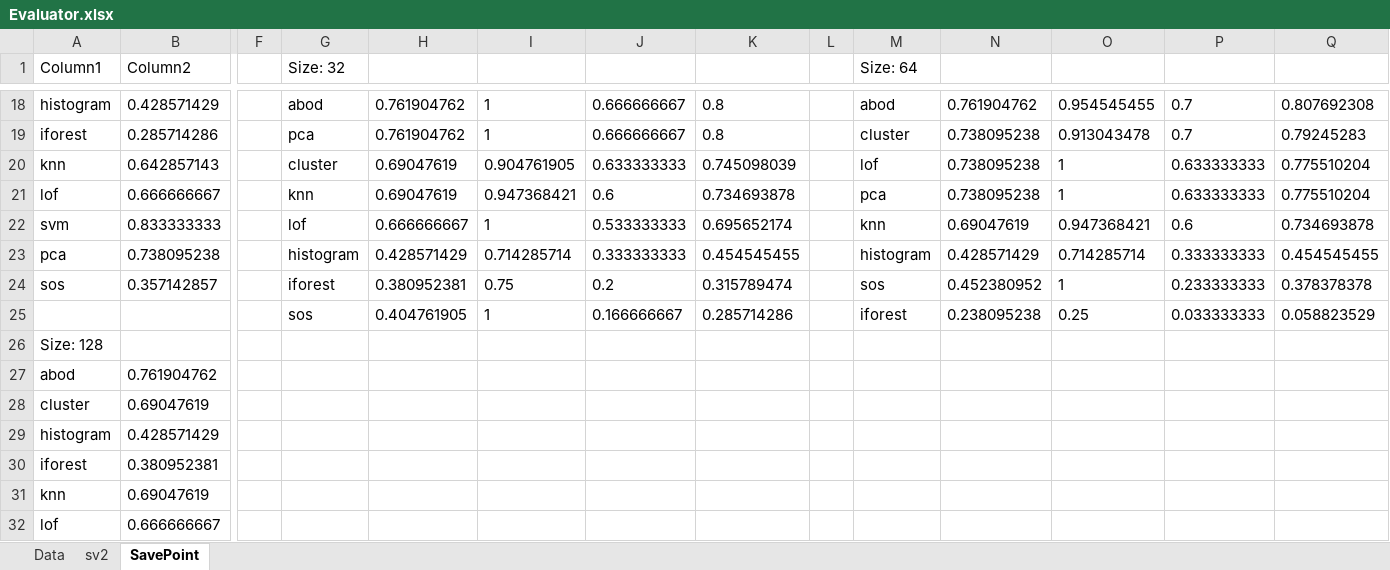
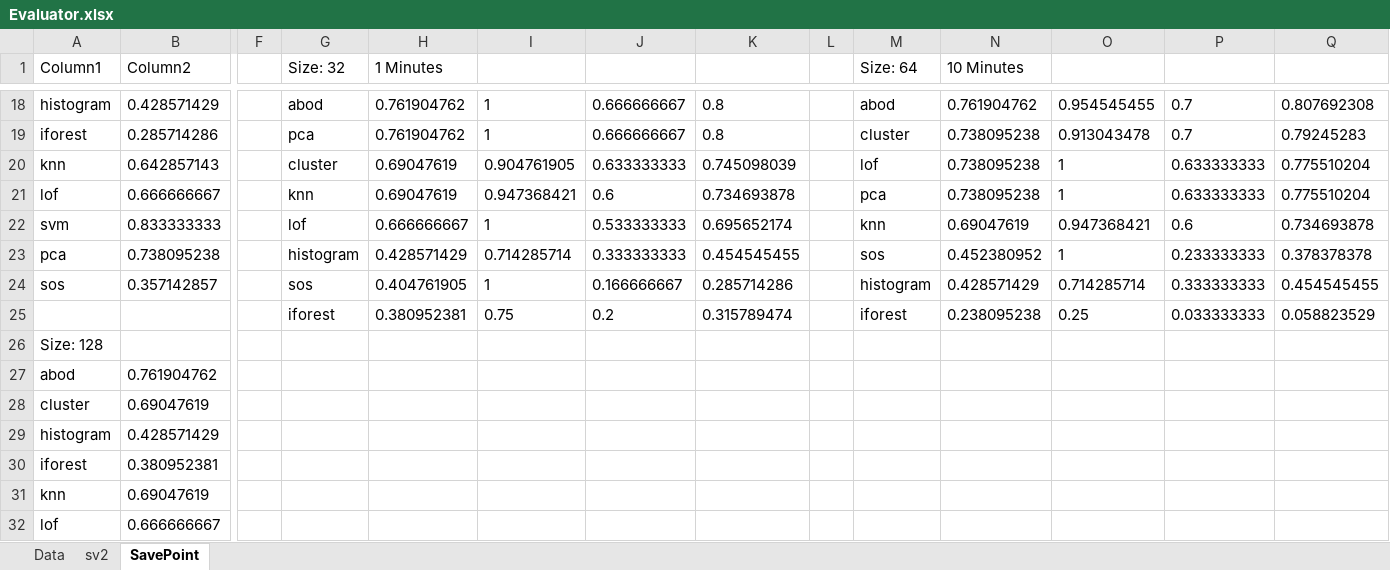
Before and after one commit to JiaWeiBu/GingerPlantAnomaly, an Excel workbook: results/Evaluator.xlsx, sheet SavePoint, drawn as a sheet; only a part is shown, gaps mark what is left out; values as stored, in another font and other column widths than the file's, no borders; table styles not drawn; the diff covers the shown part only; the diff names each change by its address in the sheet, - before the commit and + after, or states it on an @@ line.

```diff
--- a/results/Evaluator.xlsx (sheet SavePoint)
+++ b/results/Evaluator.xlsx (sheet SavePoint)
-H1: (empty)
+H1: 1 Minutes
-N1: (empty)
+N1: 10 Minutes
-M23 (Size: 64): histogram
+M23 (Size: 64): sos
-N23 (10 Minutes): 0.428571429
+N23 (10 Minutes): 0.452380952
-O23: 0.714285714
+O23: 1
-P23: 0.333333333
+P23: 0.233333333
-Q23: 0.454545455
+Q23: 0.378378378
-G24 (Size: 32): iforest
+G24 (Size: 32): sos
-H24 (1 Minutes): 0.380952381
+H24 (1 Minutes): 0.404761905
-I24: 0.75
+I24: 1
-J24: 0.2
+J24: 0.166666667
-K24: 0.315789474
+K24: 0.285714286
-M24 (Size: 64): sos
+M24 (Size: 64): histogram
-N24 (10 Minutes): 0.452380952
+N24 (10 Minutes): 0.428571429
-O24: 1
+O24: 0.714285714
-P24: 0.233333333
+P24: 0.333333333
-Q24: 0.378378378
+Q24: 0.454545455
-G25 (Size: 32): sos
+G25 (Size: 32): iforest
-H25 (1 Minutes): 0.404761905
+H25 (1 Minutes): 0.380952381
-I25: 1
+I25: 0.75
-J25: 0.166666667
+J25: 0.2
-K25: 0.285714286
+K25: 0.315789474
```
Also changed, not shown: 49 edited cells elsewhere in this sheet, 10 other files.
